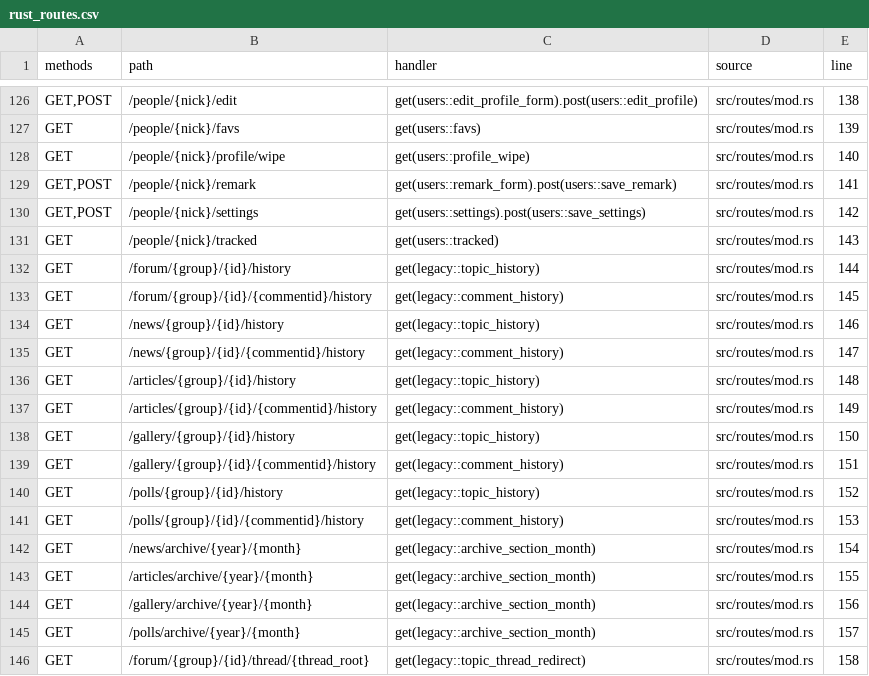
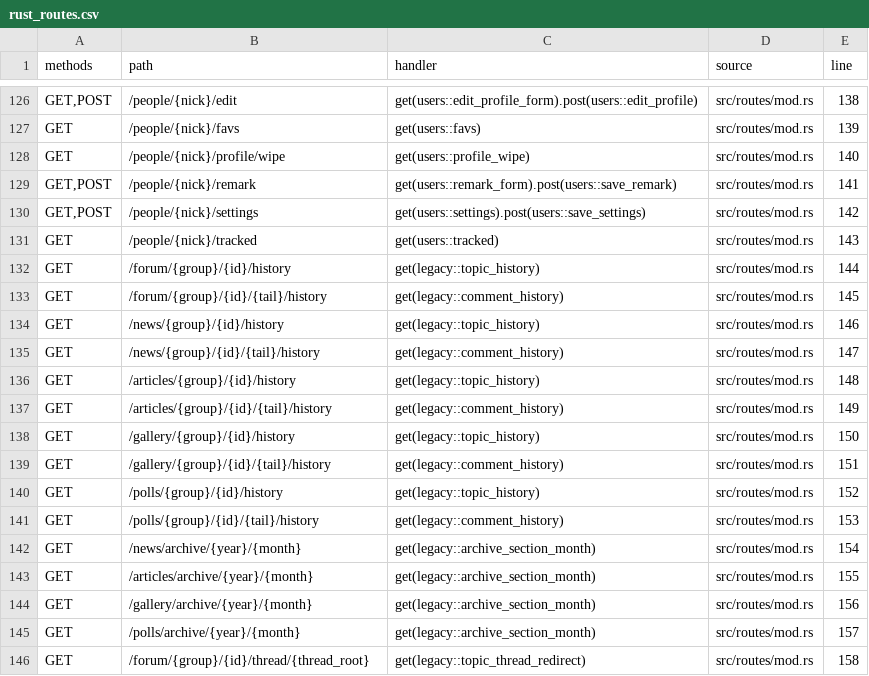
Before and after one commit to UncleStephenCode/lorsource-rust, a CSV file: docs/generated/rust_routes.csv, drawn as a sheet; only a part is shown, gaps mark what is left out; the diff covers the shown part only.

```diff
--- a/docs/generated/rust_routes.csv
+++ b/docs/generated/rust_routes.csv
@@ -132,11 +132,11 @@ GET,/people/{nick}/tracked,get(users::tracked),src/routes/mod.rs,143
 GET,/forum/{group}/{id}/history,get(legacy::topic_history),src/routes/mod.rs,144
-GET,/forum/{group}/{id}/{commentid}/history,get(legacy::comment_history),src/routes/mod.rs,145
+GET,/forum/{group}/{id}/{tail}/history,get(legacy::comment_history),src/routes/mod.rs,145
 GET,/news/{group}/{id}/history,get(legacy::topic_history),src/routes/mod.rs,146
-GET,/news/{group}/{id}/{commentid}/history,get(legacy::comment_history),src/routes/mod.rs,147
+GET,/news/{group}/{id}/{tail}/history,get(legacy::comment_history),src/routes/mod.rs,147
 GET,/articles/{group}/{id}/history,get(legacy::topic_history),src/routes/mod.rs,148
-GET,/articles/{group}/{id}/{commentid}/history,get(legacy::comment_history),src/routes/mod.rs,149
+GET,/articles/{group}/{id}/{tail}/history,get(legacy::comment_history),src/routes/mod.rs,149
 GET,/gallery/{group}/{id}/history,get(legacy::topic_history),src/routes/mod.rs,150
-GET,/gallery/{group}/{id}/{commentid}/history,get(legacy::comment_history),src/routes/mod.rs,151
+GET,/gallery/{group}/{id}/{tail}/history,get(legacy::comment_history),src/routes/mod.rs,151
 GET,/polls/{group}/{id}/history,get(legacy::topic_history),src/routes/mod.rs,152
-GET,/polls/{group}/{id}/{commentid}/history,get(legacy::comment_history),src/routes/mod.rs,153
+GET,/polls/{group}/{id}/{tail}/history,get(legacy::comment_history),src/routes/mod.rs,153
 GET,/news/archive/{year}/{month},get(legacy::archive_section_month),src/routes/mod.rs,154
```
Also changed, not shown: 6 edited cells elsewhere in this file, docs/generated/route_coverage.csv, 20 other files.
